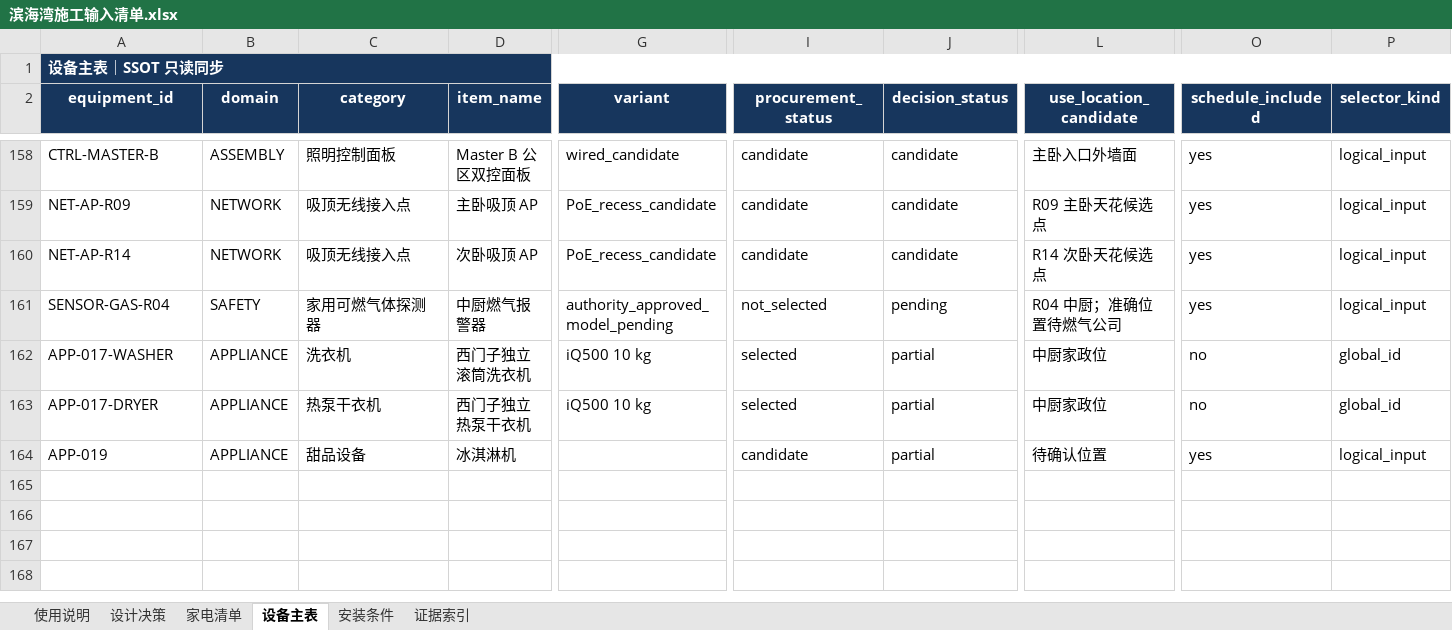
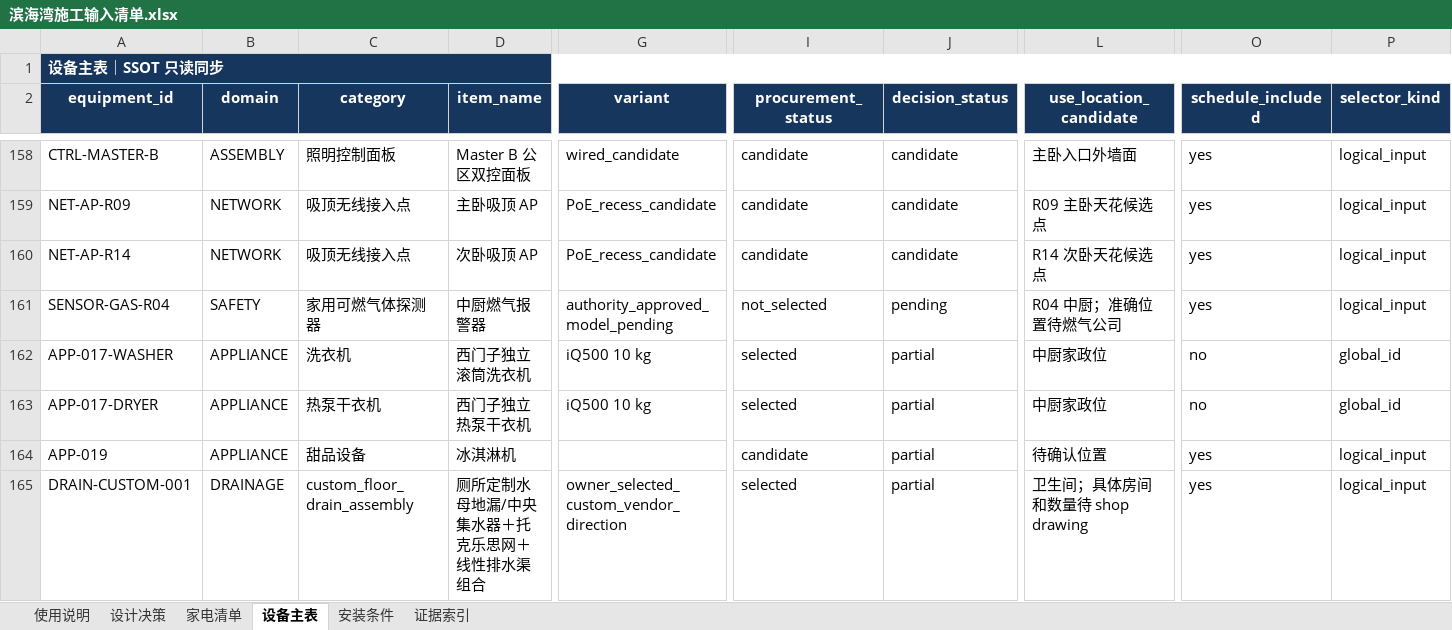
Before and after one commit to Weihan96/2504-GBTB-Yanlord-Zhuhai, an Excel workbook: output/forms/滨海湾施工输入清单.xlsx, sheet 设备主表, drawn as a sheet; only a part is shown, gaps mark what is left out; values as stored, in another font and other column widths than the file's, no borders; table styles not drawn; rows hold the shown columns only; the diff names each change by its address in the sheet, - before the commit and + after, or states it on an @@ line.

```diff
--- a/output/forms/滨海湾施工输入清单.xlsx (sheet 设备主表)
+++ b/output/forms/滨海湾施工输入清单.xlsx (sheet 设备主表)
+row 165: DRAIN-CUSTOM-001 | DRAINAGE | custom_floor_drain_assembly | 厕所定制水母地漏/中央集水器＋托克乐思网＋线性排水渠组合 | owner_selected_custom_vendor_direction | selected | partial | 卫生间；具体房间和数量待 shop drawing | yes | logical_input
```
Also changed, not shown: sheet 安装条件, sheet 证据索引, sheet 设计决策, sheet 使用说明, 43 other files.
